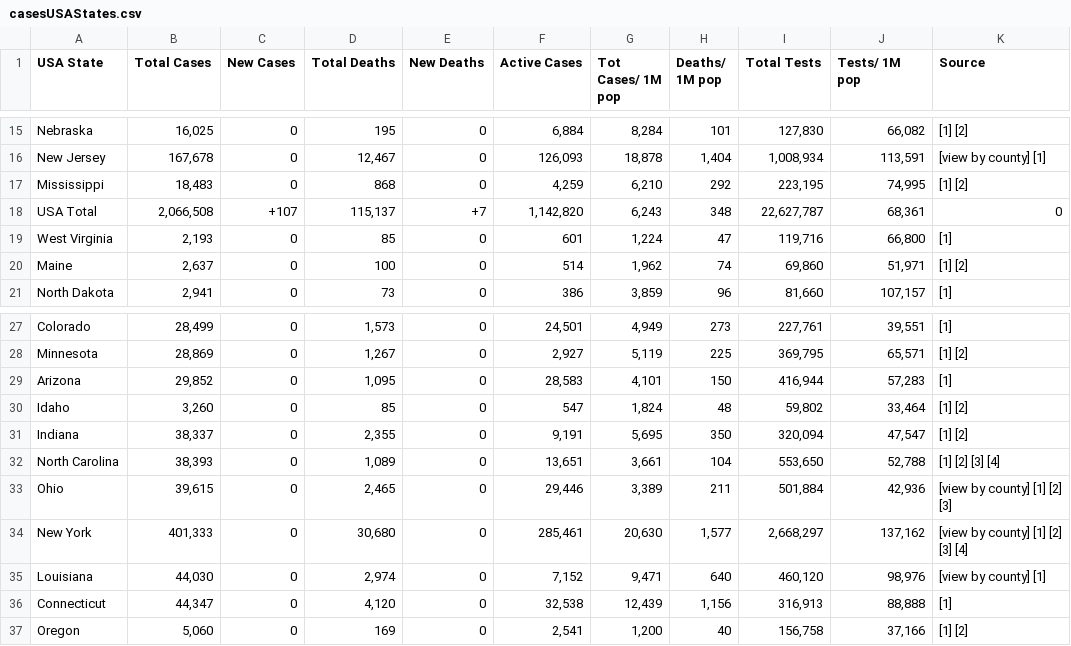
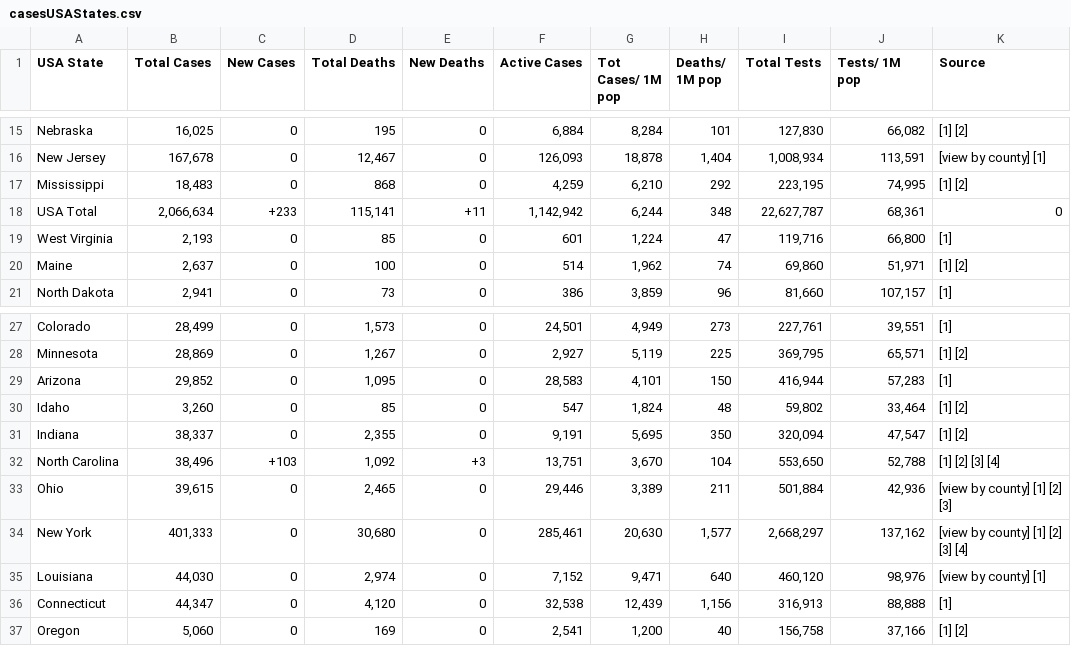
Before and after one commit to alexdmckee/corona-parser, a CSV file: casesUSAStates.csv, drawn as a sheet; only a part is shown, gaps mark what is left out; the diff names each change by its address in the sheet, - before the commit and + after, or states it on an @@ line.

```diff
--- a/casesUSAStates.csv
+++ b/casesUSAStates.csv
-B18 (Total Cases): 2,066,508
+B18 (Total Cases): 2,066,634
-C18 (New Cases): +107
+C18 (New Cases): +233
-D18 (Total Deaths): 115,137
+D18 (Total Deaths): 115,141
-E18 (New Deaths): +7
+E18 (New Deaths): +11
-F18 (Active Cases): 1,142,820
+F18 (Active Cases): 1,142,942
-G18 (Tot Cases/ 1M pop): 6,243
+G18 (Tot Cases/ 1M pop): 6,244
-B32 (Total Cases): 38,393
+B32 (Total Cases): 38,496
-C32 (New Cases): 0
+C32 (New Cases): +103
-D32 (Total Deaths): 1,089
+D32 (Total Deaths): 1,092
-E32 (New Deaths): 0
+E32 (New Deaths): +3
-F32 (Active Cases): 13,651
+F32 (Active Cases): 13,751
-G32 (Tot Cases/ 1M pop): 3,661
+G32 (Tot Cases/ 1M pop): 3,670
```
Also changed, not shown: casesWorld.csv, 2 other files.
